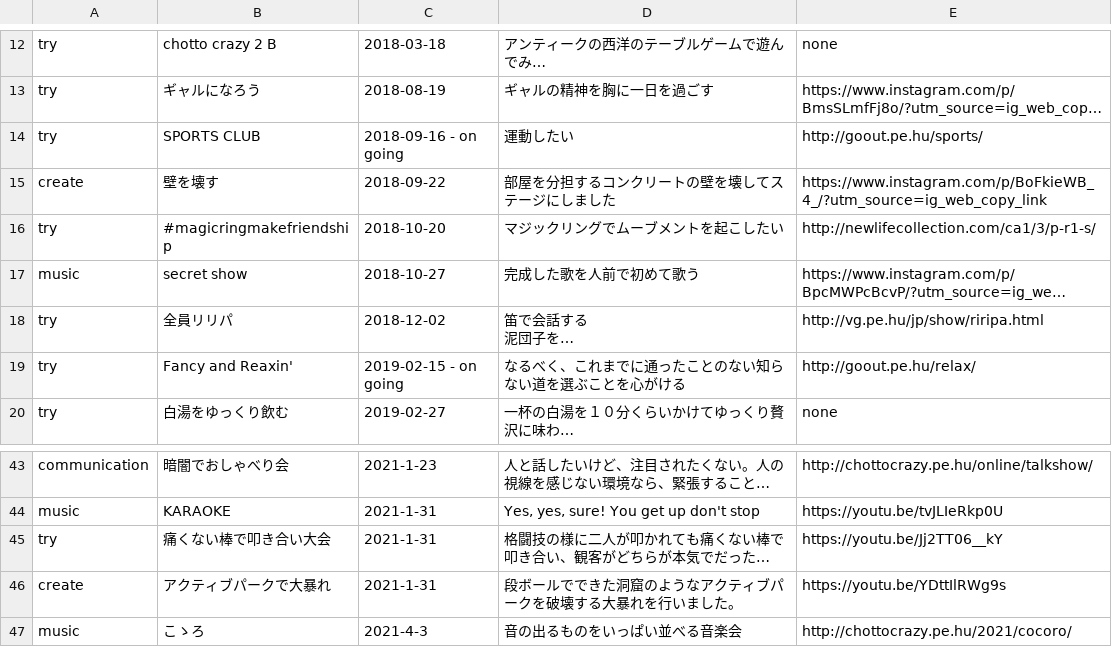
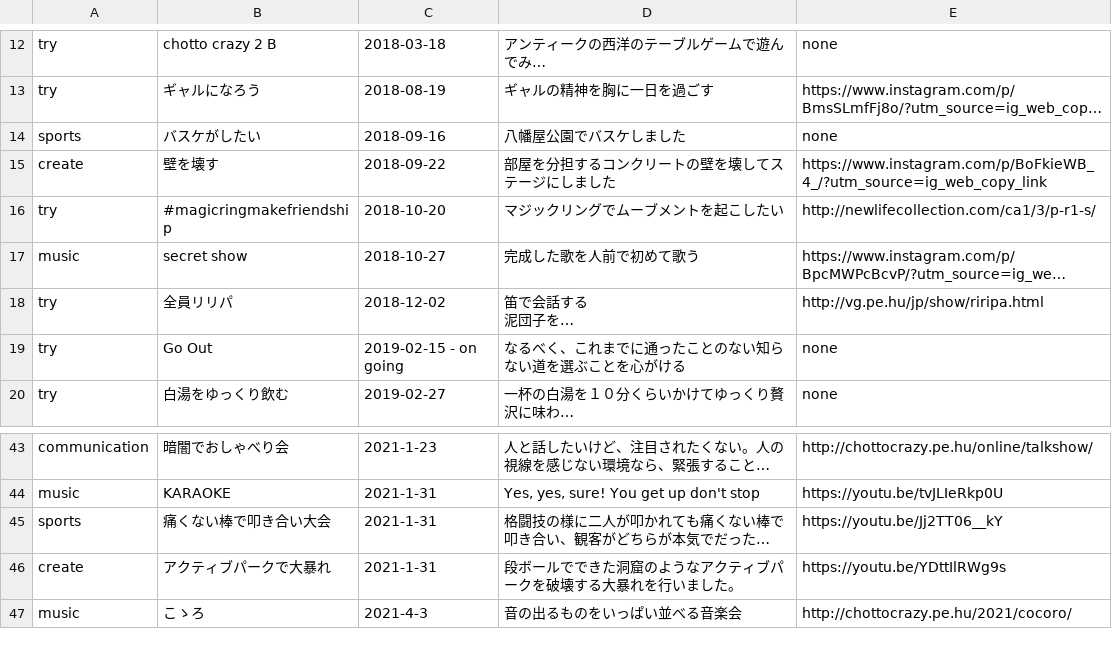
Before and after one commit to creative-community-pehu/index, a CSV file: org/past/past.csv, drawn as a sheet; only a part is shown, gaps mark what is left out; long unchanged cells end in …; removed rows and columns are numbered as before the commit, all else as after; the diff names each change by its address in the sheet, - before the commit and + after, or states it on an @@ line.

```diff
--- a/org/past/past.csv
+++ b/org/past/past.csv
-row 14: try | SPORTS CLUB | 2018-09-16 - on going | 運動したい | http://goout.pe.hu/sports/
+row 14: sports | バスケがしたい | 2018-09-16 | 八幡屋公園でバスケしました | none
-B19: Fancy and Reaxin'
+B19: Go Out
-E19: http://goout.pe.hu/relax/
+E19: none
-A45: try
+A45: sports
```
Also changed, not shown: 1 other file.
